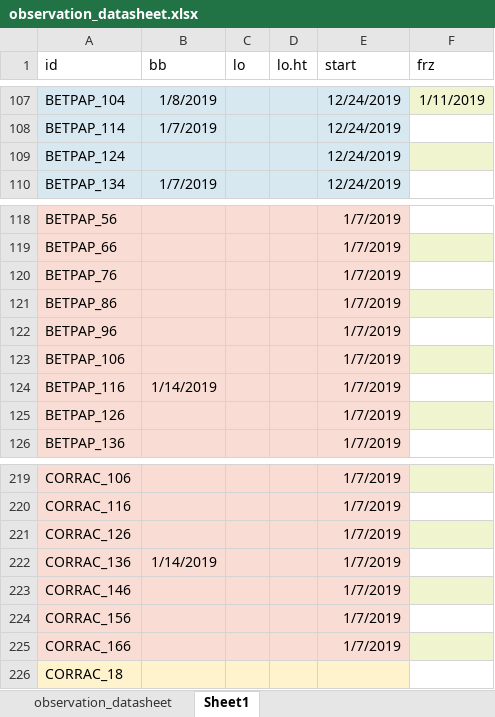
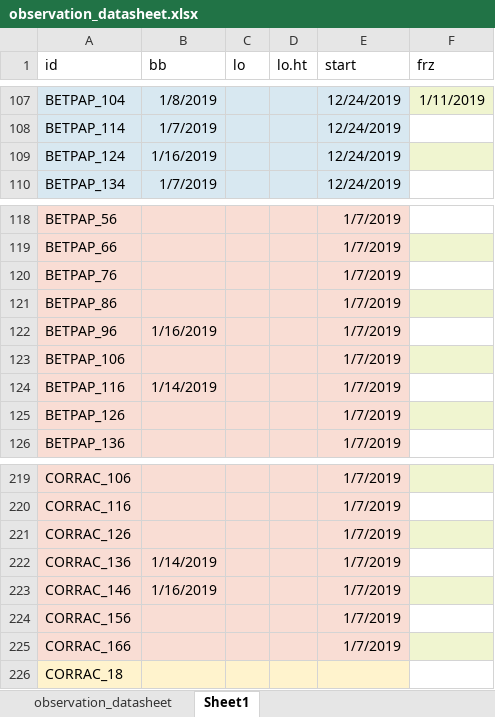
Before and after one commit to cchambe12/chillfreeze, an Excel workbook: data/observation_datasheet.xlsx, sheet Sheet1, drawn as a sheet; only a part is shown, gaps mark what is left out; values as stored, in another font and other column widths than the file's, no borders; the diff covers the shown part only; the diff names each change by its address in the sheet, - before the commit and + after, or states it on an @@ line.

```diff
--- a/data/observation_datasheet.xlsx (sheet Sheet1)
+++ b/data/observation_datasheet.xlsx (sheet Sheet1)
-B109 (bb): (empty)
+B109 (bb): 1/16/2019
-B122 (bb): (empty)
+B122 (bb): 1/16/2019
-B223 (bb): (empty)
+B223 (bb): 1/16/2019
```
Also changed, not shown: 30 edited cells elsewhere in this sheet.
